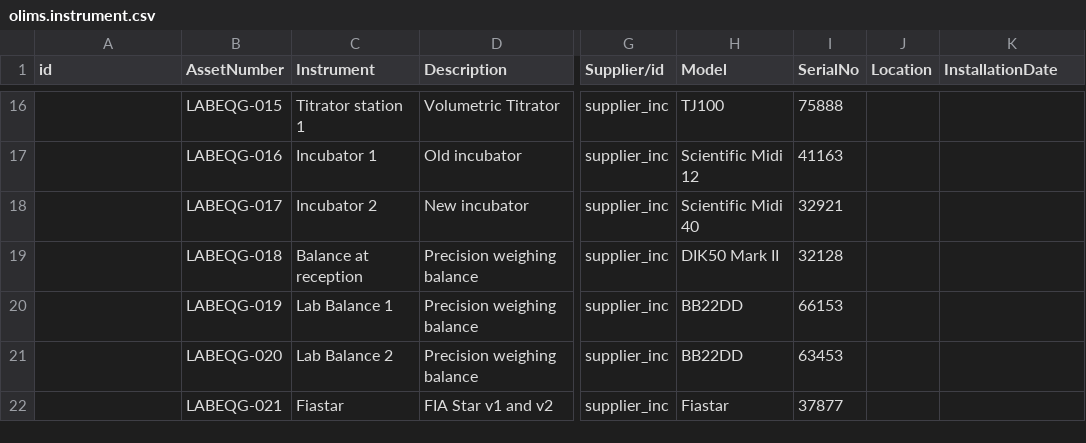
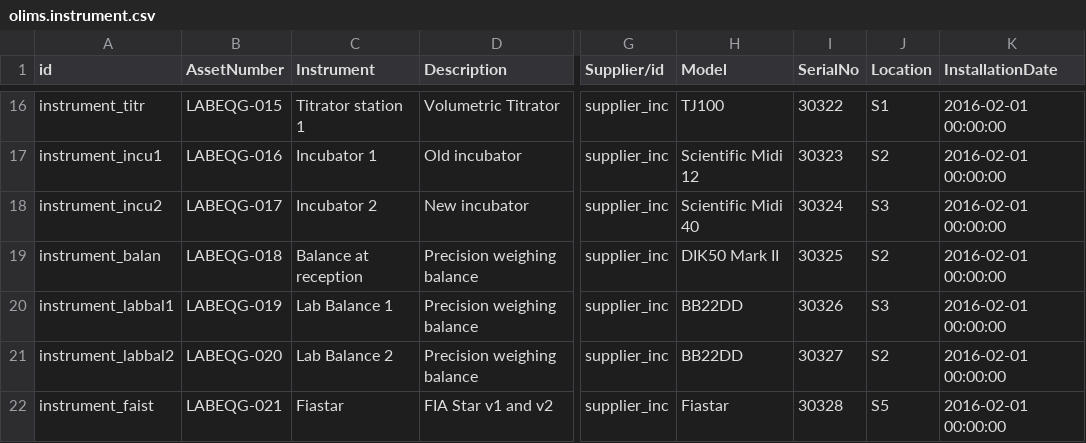
Before and after one commit to yasir1brahim/OLiMS, a CSV file: data/olims.instrument.csv, drawn as a sheet; only a part is shown, gaps mark what is left out; the diff covers the shown part only; the diff names each change by its address in the sheet, - before the commit and + after, or states it on an @@ line.

```diff
--- a/data/olims.instrument.csv
+++ b/data/olims.instrument.csv
-A16 (id): (empty)
+A16 (id): instrument_titr
-I16 (SerialNo): 75888
+I16 (SerialNo): 30322
-J16 (Location): (empty)
+J16 (Location): S1
-K16:K22 (InstallationDate): (empty)
+K16:K22 (InstallationDate): 2016-02-01 00:00:00
-A17 (id): (empty)
+A17 (id): instrument_incu1
-I17 (SerialNo): 41163
+I17 (SerialNo): 30323
-J17 (Location): (empty)
+J17 (Location): S2
-A18 (id): (empty)
+A18 (id): instrument_incu2
-I18 (SerialNo): 32921
+I18 (SerialNo): 30324
-J18 (Location): (empty)
+J18 (Location): S3
-A19 (id): (empty)
+A19 (id): instrument_balan
-I19 (SerialNo): 32128
+I19 (SerialNo): 30325
-J19 (Location): (empty)
+J19 (Location): S2
-A20 (id): (empty)
+A20 (id): instrument_labbal1
-I20 (SerialNo): 66153
+I20 (SerialNo): 30326
-J20 (Location): (empty)
+J20 (Location): S3
-A21 (id): (empty)
+A21 (id): instrument_labbal2
-I21 (SerialNo): 63453
+I21 (SerialNo): 30327
-J21 (Location): (empty)
+J21 (Location): S2
-A22 (id): (empty)
+A22 (id): instrument_faist
-I22 (SerialNo): 37877
+I22 (SerialNo): 30328
-J22 (Location): (empty)
+J22 (Location): S5
```
Also changed, not shown: 32 edited cells elsewhere in this file, security/ir.model.access.csv, 38 other files.
